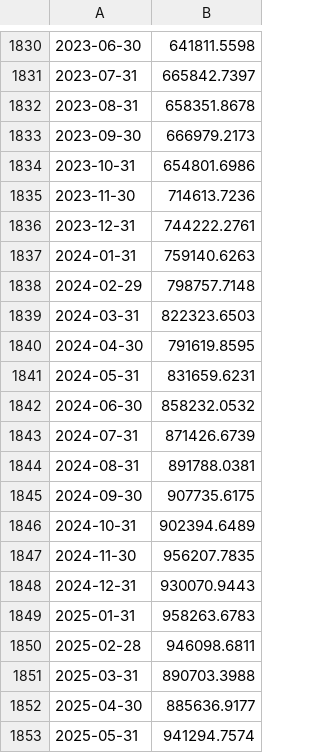
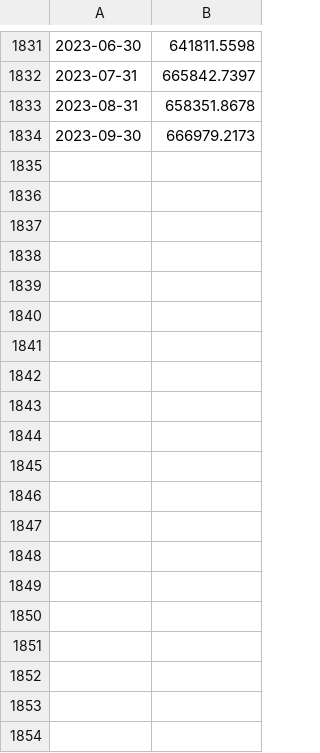
Before and after one commit to heliar-k/lazy-portfolio, a CSV file: public/data/proxies/equity/sp500_tr.csv, drawn as a sheet; only a part is shown, gaps mark what is left out; removed rows and columns are numbered as before the commit, all else as after; the diff covers the shown part only; the diff names each change by its address in the sheet, - before the commit and + after, or states it on an @@ line.

```diff
--- a/public/data/proxies/equity/sp500_tr.csv
+++ b/public/data/proxies/equity/sp500_tr.csv
-row 1834: 2023-10-31 | 654801.6986
-row 1835: 2023-11-30 | 714613.7236
-row 1836: 2023-12-31 | 744222.2761
-row 1837: 2024-01-31 | 759140.6263
-row 1838: 2024-02-29 | 798757.7148
-row 1839: 2024-03-31 | 822323.6503
-row 1840: 2024-04-30 | 791619.8595
-row 1841: 2024-05-31 | 831659.6231
-row 1842: 2024-06-30 | 858232.0532
-row 1843: 2024-07-31 | 871426.6739
-row 1844: 2024-08-31 | 891788.0381
-row 1845: 2024-09-30 | 907735.6175
-row 1846: 2024-10-31 | 902394.6489
-row 1847: 2024-11-30 | 956207.7835
-row 1848: 2024-12-31 | 930070.9443
-row 1849: 2025-01-31 | 958263.6783
-row 1850: 2025-02-28 | 946098.6811
-row 1851: 2025-03-31 | 890703.3988
-row 1852: 2025-04-30 | 885636.9177
-row 1853: 2025-05-31 | 941294.7574
```
Also changed, not shown: 1 added row and 12 removed rows elsewhere in this file, public/data/proxies/bond/us_10y_tr.csv, public/data/proxies/bond/us_agg_bond_tr.csv, 4 other files.
